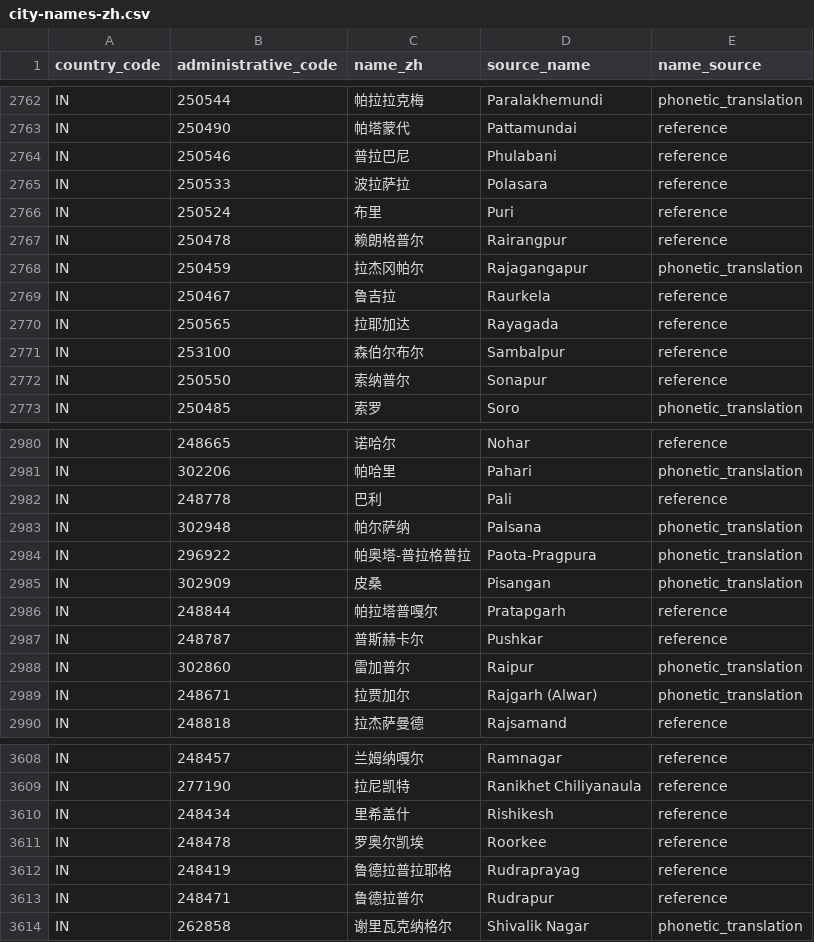
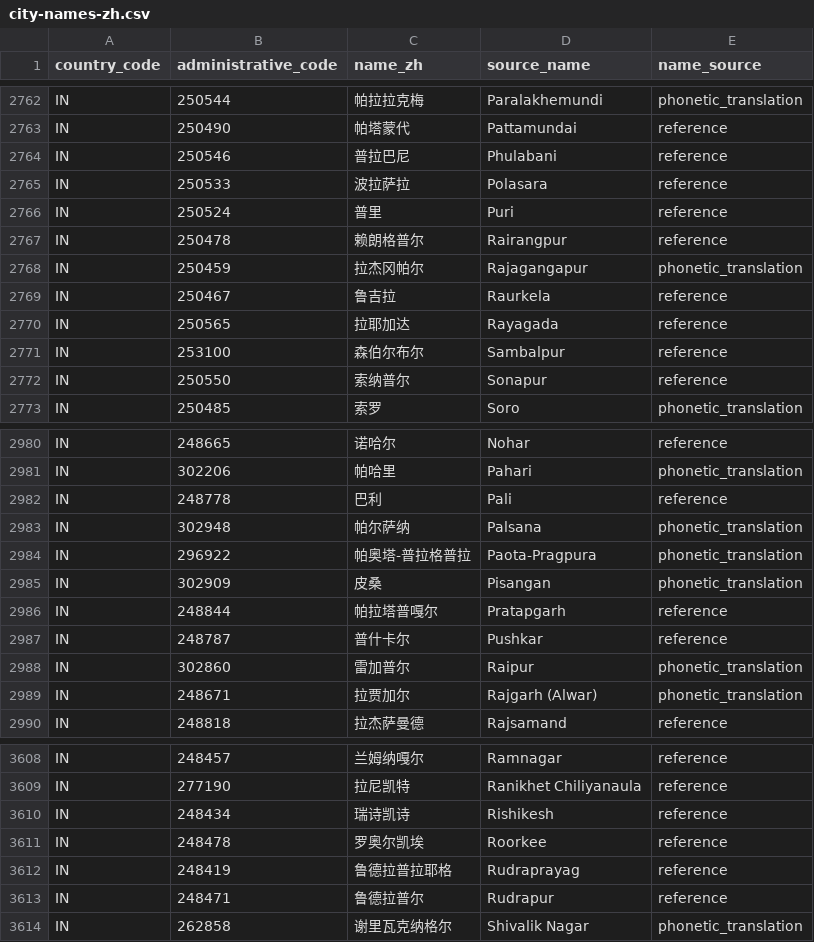
Before and after one commit to cyrilggg/travel-database, a CSV file: site/data/city-names-zh.csv, drawn as a sheet; only a part is shown, gaps mark what is left out.

```diff
--- a/site/data/city-names-zh.csv
+++ b/site/data/city-names-zh.csv
@@ -2765,3 +2765,3 @@ IN,250546,普拉巴尼,Phulabani,reference
 IN,250533,波拉萨拉,Polasara,reference
-IN,250524,布里,Puri,reference
+IN,250524,普里,Puri,reference
 IN,250478,赖朗格普尔,Rairangpur,reference
@@ -2986,3 +2986,3 @@ IN,302909,皮桑,Pisangan,phonetic_translation
 IN,248844,帕拉塔普嘎尔,Pratapgarh,reference
-IN,248787,普斯赫卡尔,Pushkar,reference
+IN,248787,普什卡尔,Pushkar,reference
 IN,302860,雷加普尔,Raipur,phonetic_translation
@@ -3609,3 +3609,3 @@ IN,248457,兰姆纳嘎尔,Ramnagar,reference
 IN,277190,拉尼凯特,Ranikhet Chiliyanaula,reference
-IN,248434,里希盖什,Rishikesh,reference
+IN,248434,瑞诗凯诗,Rishikesh,reference
 IN,248478,罗奥尔凯埃,Roorkee,reference
```
Also changed, not shown: 17 other files.
